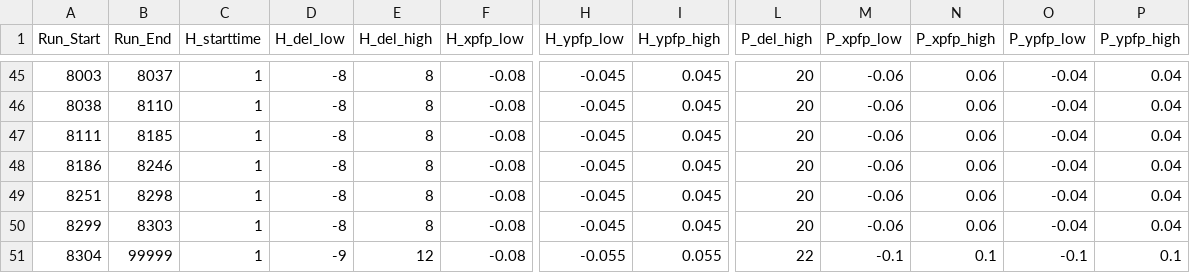
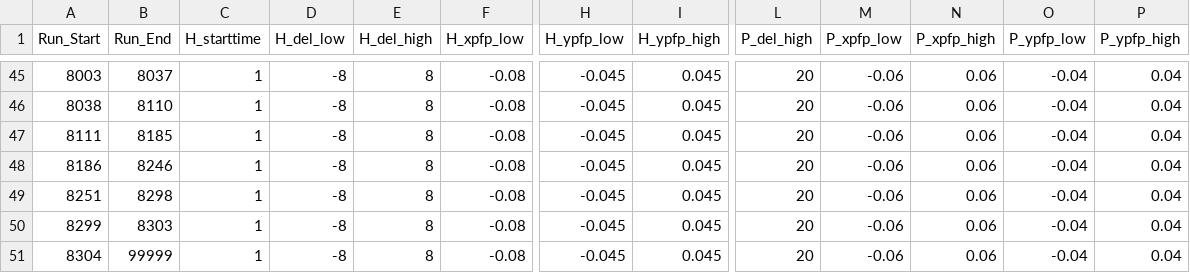
Before and after one commit to JeffersonLab/UTIL_PION, a CSV file: DB/PARAM/PionLT2022/Acceptance_Parameters.csv, drawn as a sheet; only a part is shown, gaps mark what is left out; the diff names each change by its address in the sheet, - before the commit and + after, or states it on an @@ line.

```diff
--- a/DB/PARAM/PionLT2022/Acceptance_Parameters.csv
+++ b/DB/PARAM/PionLT2022/Acceptance_Parameters.csv
-D51 (H_del_low): -9
+D51 (H_del_low): -8
-E51 (H_del_high): 12
+E51 (H_del_high): 8
-H51 (H_ypfp_low): -0.055
+H51 (H_ypfp_low): -0.045
-I51 (H_ypfp_high): 0.055
+I51 (H_ypfp_high): 0.045
-L51 (P_del_high): 22
+L51 (P_del_high): 20
-M51 (P_xpfp_low): -0.1
+M51 (P_xpfp_low): -0.06
-N51 (P_xpfp_high): 0.1
+N51 (P_xpfp_high): 0.06
-O51 (P_ypfp_low): -0.1
+O51 (P_ypfp_low): -0.04
-P51 (P_ypfp_high): 0.1
+P51 (P_ypfp_high): 0.04
```
Also changed, not shown: runlist_pionLT_2022.csv, 4 other files.
